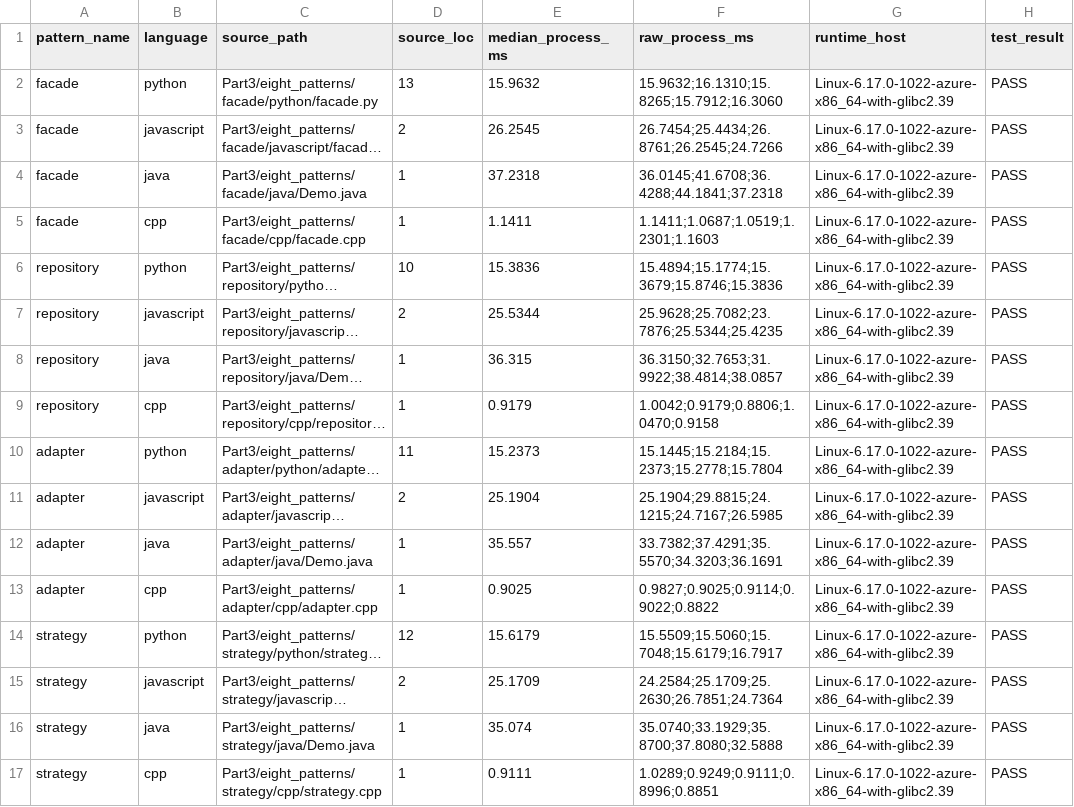
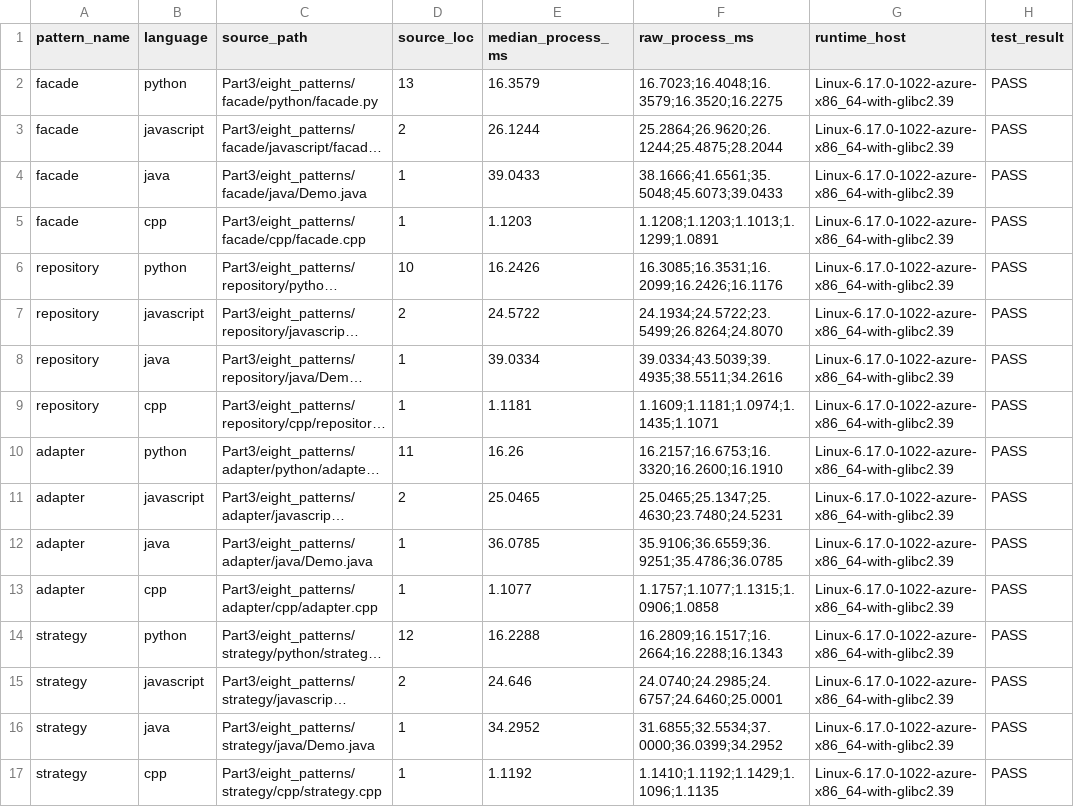
Before and after one commit to Kartheek-3/23CSE455_DP_CaseStudy, a CSV file: A5/Part3/eight_patterns/measured_results.csv, drawn as a sheet; only a part is shown; long unchanged cells end in …; the diff covers the shown part only; the diff names each change by its address in the sheet, - before the commit and + after, or states it on an @@ line.

```diff
--- a/A5/Part3/eight_patterns/measured_results.csv
+++ b/A5/Part3/eight_patterns/measured_results.csv
-E2 (median_process_ms): 15.9632
+E2 (median_process_ms): 16.3579
-F2 (raw_process_ms): 15.9632;16.1310;15.8265;15.7912;16.3060
+F2 (raw_process_ms): 16.7023;16.4048;16.3579;16.3520;16.2275
-E3 (median_process_ms): 26.2545
+E3 (median_process_ms): 26.1244
-F3 (raw_process_ms): 26.7454;25.4434;26.8761;26.2545;24.7266
+F3 (raw_process_ms): 25.2864;26.9620;26.1244;25.4875;28.2044
-E4 (median_process_ms): 37.2318
+E4 (median_process_ms): 39.0433
-F4 (raw_process_ms): 36.0145;41.6708;36.4288;44.1841;37.2318
+F4 (raw_process_ms): 38.1666;41.6561;35.5048;45.6073;39.0433
-E5 (median_process_ms): 1.1411
+E5 (median_process_ms): 1.1203
-F5 (raw_process_ms): 1.1411;1.0687;1.0519;1.2301;1.1603
+F5 (raw_process_ms): 1.1208;1.1203;1.1013;1.1299;1.0891
-E6 (median_process_ms): 15.3836
+E6 (median_process_ms): 16.2426
-F6 (raw_process_ms): 15.4894;15.1774;15.3679;15.8746;15.3836
+F6 (raw_process_ms): 16.3085;16.3531;16.2099;16.2426;16.1176
-E7 (median_process_ms): 25.5344
+E7 (median_process_ms): 24.5722
-F7 (raw_process_ms): 25.9628;25.7082;23.7876;25.5344;25.4235
+F7 (raw_process_ms): 24.1934;24.5722;23.5499;26.8264;24.8070
-E8 (median_process_ms): 36.315
+E8 (median_process_ms): 39.0334
-F8 (raw_process_ms): 36.3150;32.7653;31.9922;38.4814;38.0857
+F8 (raw_process_ms): 39.0334;43.5039;39.4935;38.5511;34.2616
-E9 (median_process_ms): 0.9179
+E9 (median_process_ms): 1.1181
-F9 (raw_process_ms): 1.0042;0.9179;0.8806;1.0470;0.9158
+F9 (raw_process_ms): 1.1609;1.1181;1.0974;1.1435;1.1071
-E10 (median_process_ms): 15.2373
+E10 (median_process_ms): 16.26
-F10 (raw_process_ms): 15.1445;15.2184;15.2373;15.2778;15.7804
+F10 (raw_process_ms): 16.2157;16.6753;16.3320;16.2600;16.1910
-E11 (median_process_ms): 25.1904
+E11 (median_process_ms): 25.0465
-F11 (raw_process_ms): 25.1904;29.8815;24.1215;24.7167;26.5985
+F11 (raw_process_ms): 25.0465;25.1347;25.4630;23.7480;24.5231
-E12 (median_process_ms): 35.557
+E12 (median_process_ms): 36.0785
-F12 (raw_process_ms): 33.7382;37.4291;35.5570;34.3203;36.1691
+F12 (raw_process_ms): 35.9106;36.6559;36.9251;35.4786;36.0785
-E13 (median_process_ms): 0.9025
+E13 (median_process_ms): 1.1077
-F13 (raw_process_ms): 0.9827;0.9025;0.9114;0.9022;0.8822
+F13 (raw_process_ms): 1.1757;1.1077;1.1315;1.0906;1.0858
-E14 (median_process_ms): 15.6179
+E14 (median_process_ms): 16.2288
-F14 (raw_process_ms): 15.5509;15.5060;15.7048;15.6179;16.7917
+F14 (raw_process_ms): 16.2809;16.1517;16.2664;16.2288;16.1343
-E15 (median_process_ms): 25.1709
+E15 (median_process_ms): 24.646
-F15 (raw_process_ms): 24.2584;25.1709;25.2630;26.7851;24.7364
+F15 (raw_process_ms): 24.0740;24.2985;24.6757;24.6460;25.0001
-E16 (median_process_ms): 35.074
+E16 (median_process_ms): 34.2952
-F16 (raw_process_ms): 35.0740;33.1929;35.8700;37.8080;32.5888
+F16 (raw_process_ms): 31.6855;32.5534;37.0000;36.0399;34.2952
-E17 (median_process_ms): 0.9111
+E17 (median_process_ms): 1.1192
-F17 (raw_process_ms): 1.0289;0.9249;0.9111;0.8996;0.8851
+F17 (raw_process_ms): 1.1410;1.1192;1.1429;1.1096;1.1135
```
Also changed, not shown: 32 edited cells elsewhere in this file, A5/data/cross_language.csv, 1 other file.
